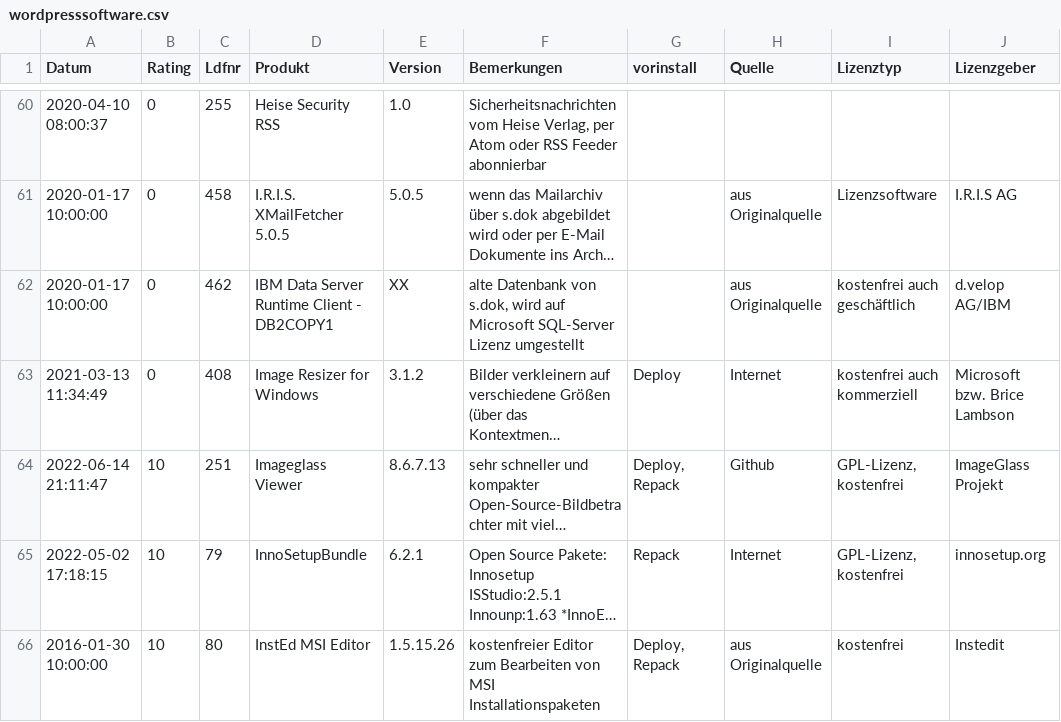
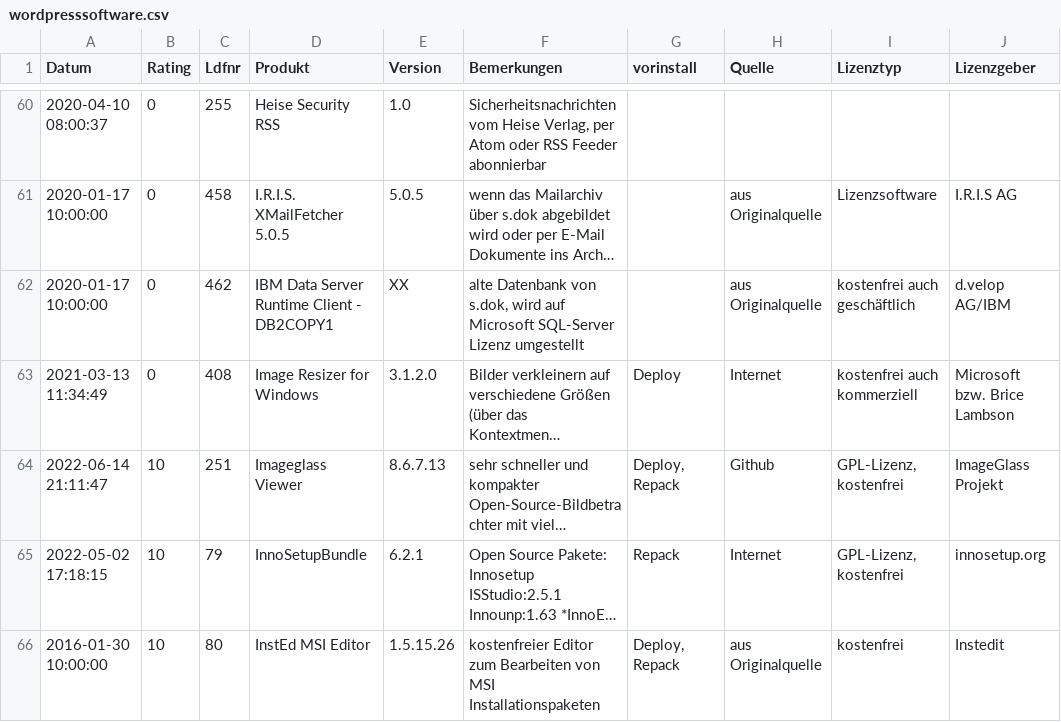
Before and after one commit to svenbolte/Open-Audit-Classic, a CSV file: htdocs/openaudit/wordpresssoftware.csv, drawn as a sheet; only a part is shown, gaps mark what is left out; long unchanged cells end in …; the diff covers the shown part only; the diff names each change by its address in the sheet, - before the commit and + after, or states it on an @@ line.

Commit message:
versionsvergleich improved
with php version_compare function

```diff
--- a/htdocs/openaudit/wordpresssoftware.csv
+++ b/htdocs/openaudit/wordpresssoftware.csv
-E63 (Version): 3.1.2
+E63 (Version): 3.1.2.0
```
Also changed, not shown: 4 edited cells elsewhere in this file, 5 other files.
